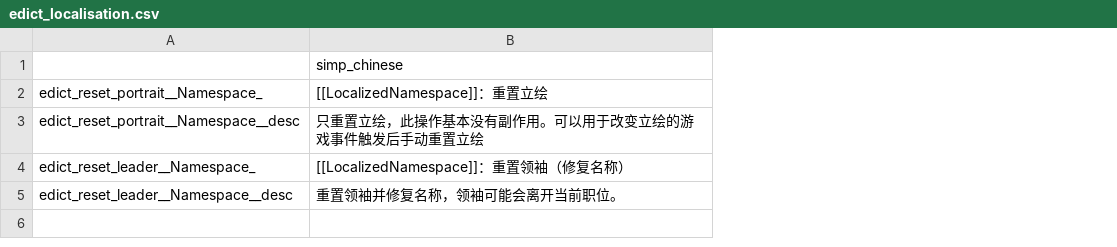
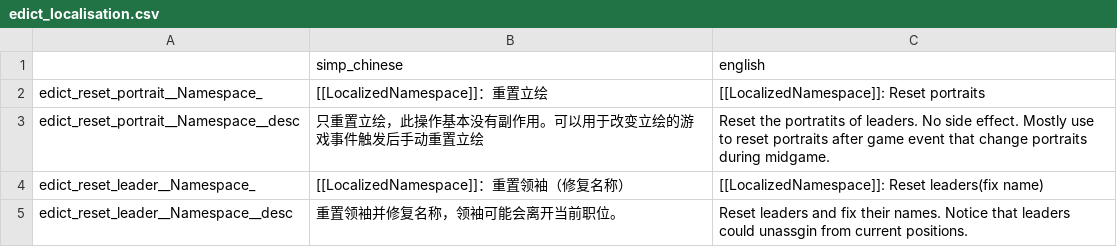
Before and after one commit to h4sjohnson/StellarisSpeciesModGenerator, a CSV file: edict_localisation.csv, drawn as a sheet; the diff names each change by its address in the sheet, - before the commit and + after, or states it on an @@ line.

Commit message:
[+] Add localisation for english

```diff
--- a/edict_localisation.csv
+++ b/edict_localisation.csv
+column C (english), rows 2-5: [[LocalizedNamespace]]: Reset portraits | Reset the portratits of leaders. No side effect. Mostly use to reset portraits after game event that change portraits during midgame. | [[LocalizedNamespace]]: Reset leaders(fix name) | Reset leaders and fix their names. Notice that leaders could unassgin from current positions.
```
Also changed, not shown: 2 other files.
